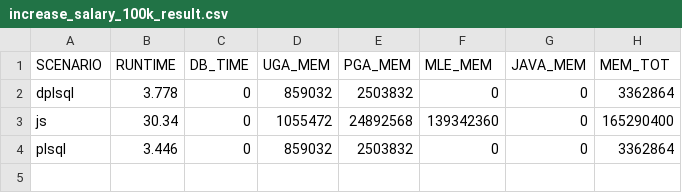
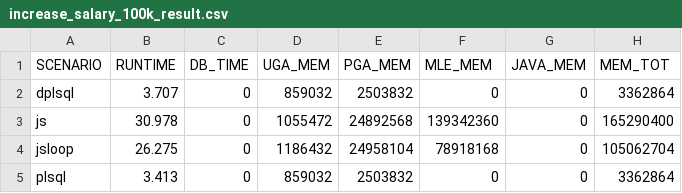
Before and after one commit to PhilippSalvisberg/js23c, a CSV file: experiments/increase_salary_100k/increase_salary_100k_result.csv, drawn as a sheet.

```diff
--- a/experiments/increase_salary_100k/increase_salary_100k_result.csv
+++ b/experiments/increase_salary_100k/increase_salary_100k_result.csv
@@ -1,4 +1,5 @@
 "SCENARIO","RUNTIME","DB_TIME","UGA_MEM","PGA_MEM","MLE_MEM","JAVA_MEM","MEM_TOT"
-"dplsql",3.778,0,859032,2503832,0,0,3362864
-"js",30.34,0,1055472,24892568,139342360,0,165290400
-"plsql",3.446,0,859032,2503832,0,0,3362864
+"dplsql",3.707,0,859032,2503832,0,0,3362864
+"js",30.978,0,1055472,24892568,139342360,0,165290400
+"jsloop",26.275,0,1186432,24958104,78918168,0,105062704
+"plsql",3.413,0,859032,2503832,0,0,3362864
```
Also changed, not shown: experiments/increase_salary_100k/increase_salary_100k_base.csv, 1 other file.
